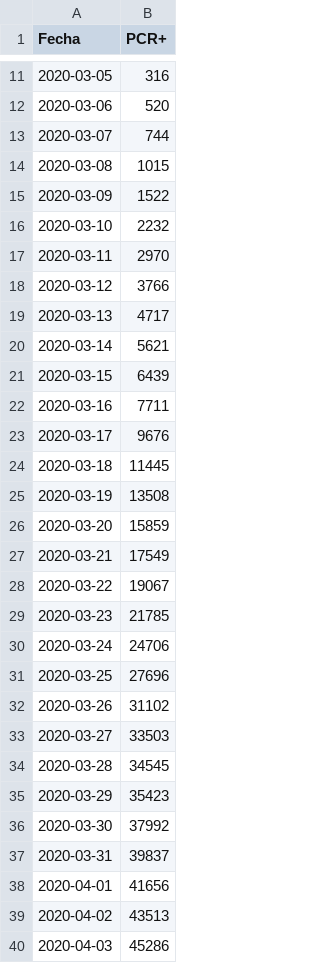
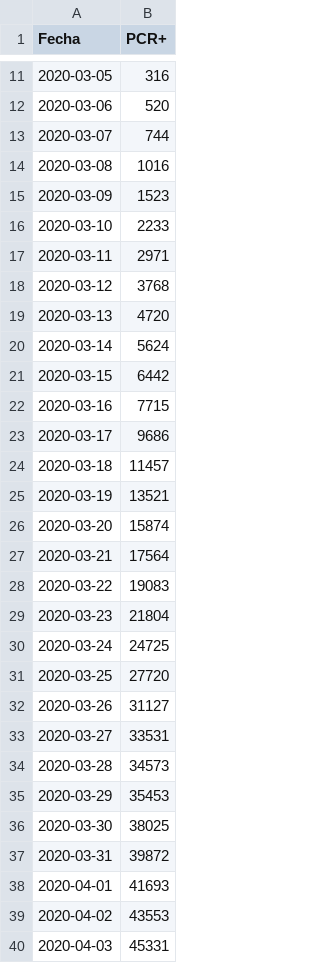
Before and after one commit to alfonsotwr/snippets, a CSV file: covidia-cam/madrid-pcr.csv, drawn as a sheet; only a part is shown, gaps mark what is left out; the diff covers the shown part only.

```diff
--- a/covidia-cam/madrid-pcr.csv
+++ b/covidia-cam/madrid-pcr.csv
@@ -13,28 +13,28 @@ Fecha,PCR+
 2020-03-07,744
-2020-03-08,1015
-2020-03-09,1522
-2020-03-10,2232
-2020-03-11,2970
-2020-03-12,3766
-2020-03-13,4717
-2020-03-14,5621
-2020-03-15,6439
-2020-03-16,7711
-2020-03-17,9676
-2020-03-18,11445
-2020-03-19,13508
-2020-03-20,15859
-2020-03-21,17549
-2020-03-22,19067
-2020-03-23,21785
-2020-03-24,24706
-2020-03-25,27696
-2020-03-26,31102
-2020-03-27,33503
-2020-03-28,34545
-2020-03-29,35423
-2020-03-30,37992
-2020-03-31,39837
-2020-04-01,41656
-2020-04-02,43513
-2020-04-03,45286
+2020-03-08,1016
+2020-03-09,1523
+2020-03-10,2233
+2020-03-11,2971
+2020-03-12,3768
+2020-03-13,4720
+2020-03-14,5624
+2020-03-15,6442
+2020-03-16,7715
+2020-03-17,9686
+2020-03-18,11457
+2020-03-19,13521
+2020-03-20,15874
+2020-03-21,17564
+2020-03-22,19083
+2020-03-23,21804
+2020-03-24,24725
+2020-03-25,27720
+2020-03-26,31127
+2020-03-27,33531
+2020-03-28,34573
+2020-03-29,35453
+2020-03-30,38025
+2020-03-31,39872
+2020-04-01,41693
+2020-04-02,43553
+2020-04-03,45331
```
Also changed, not shown: 1 added row and 86 edited cells elsewhere in this file, covidia-cam/madrid-series.csv, 2 other files.
